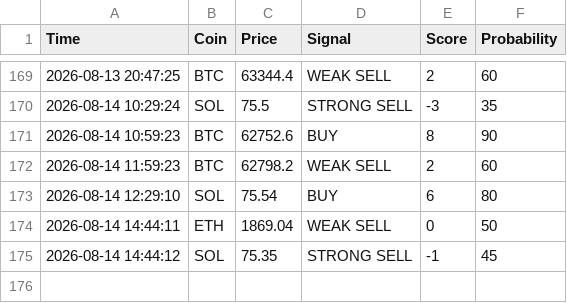
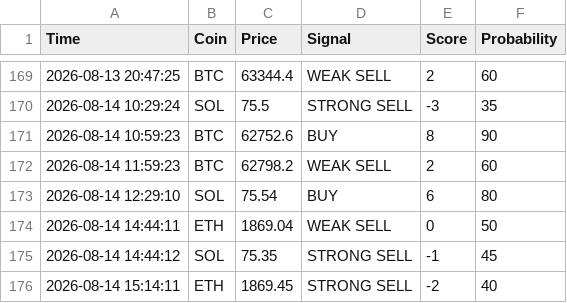
Before and after one commit to CodeForgeXX/Quanttrader, a CSV file: QuantTrader/data/trades.csv, drawn as a sheet; only a part is shown, gaps mark what is left out; the diff names each change by its address in the sheet, - before the commit and + after, or states it on an @@ line.

Commit message:
سیگنال جدید: ETH STRONG SELL

```diff
--- a/QuantTrader/data/trades.csv
+++ b/QuantTrader/data/trades.csv
+row 176: 2026-08-14 15:14:11 | ETH | 1869.45 | STRONG SELL | -2 | 40
```
